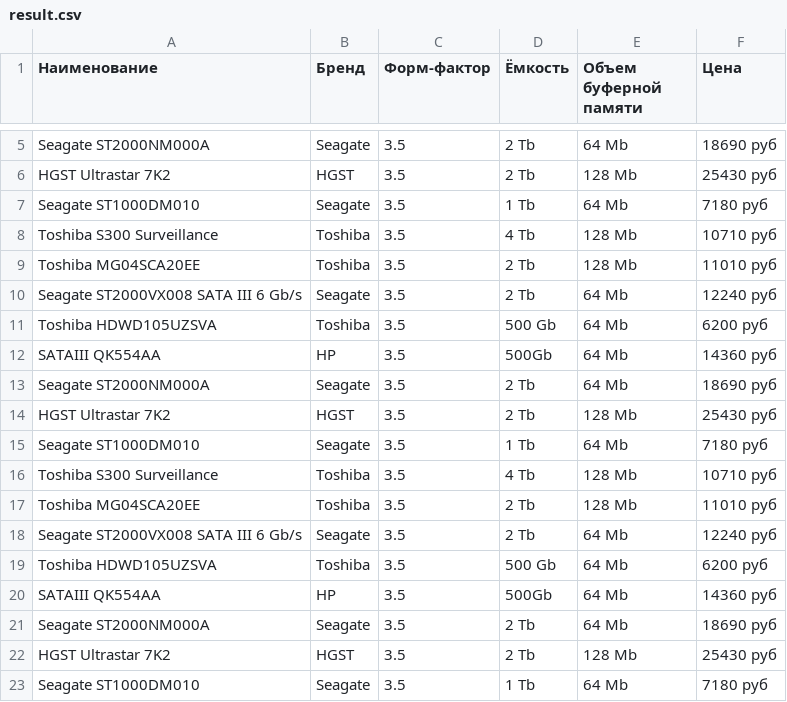
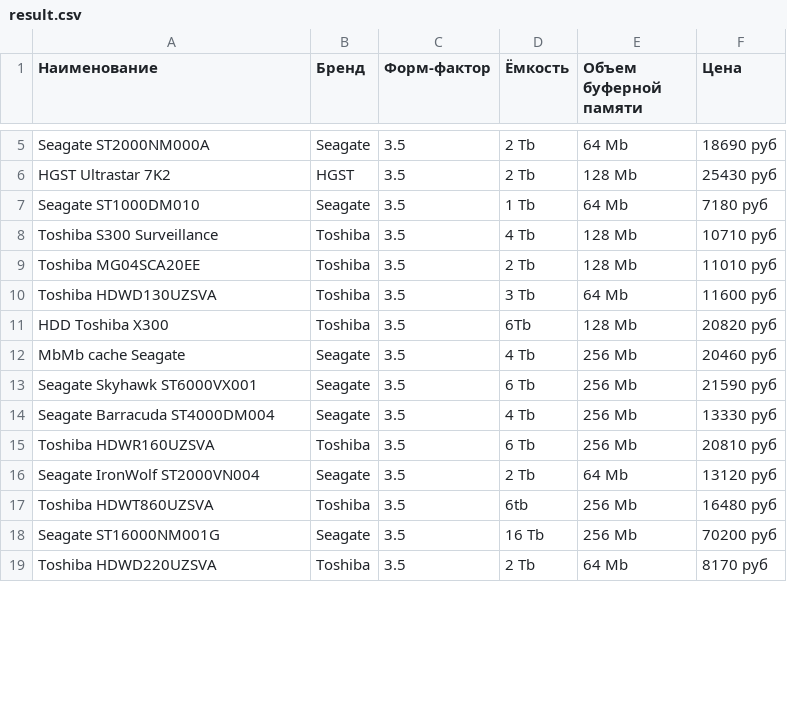
Before and after one commit to AlexLz11/Stepik_Parsing, a CSV file: Stepik_Parsing/result.csv, drawn as a sheet; only a part is shown, gaps mark what is left out; the diff covers the shown part only.

```diff
--- a/Stepik_Parsing/result.csv
+++ b/Stepik_Parsing/result.csv
@@ -9,15 +9,11 @@ Toshiba S300 Surveillance;Toshiba;3.5;4 Tb;128 Mb;10710 руб
 Toshiba MG04SCA20EE;Toshiba;3.5;2 Tb;128 Mb;11010 руб
-Seagate ST2000VX008 SATA III 6 Gb/s;Seagate;3.5;2 Tb;64 Mb;12240 руб
-Toshiba HDWD105UZSVA;Toshiba;3.5;500 Gb;64 Mb;6200 руб
-SATAIII QK554AA;HP;3.5;500Gb;64 Mb;14360 руб
-Seagate ST2000NM000A;Seagate;3.5;2 Tb;64 Mb;18690 руб
-HGST Ultrastar 7K2;HGST;3.5;2 Tb;128 Mb;25430 руб
-Seagate ST1000DM010;Seagate;3.5;1 Tb;64 Mb;7180 руб
-Toshiba S300 Surveillance;Toshiba;3.5;4 Tb;128 Mb;10710 руб
-Toshiba MG04SCA20EE;Toshiba;3.5;2 Tb;128 Mb;11010 руб
-Seagate ST2000VX008 SATA III 6 Gb/s;Seagate;3.5;2 Tb;64 Mb;12240 руб
-Toshiba HDWD105UZSVA;Toshiba;3.5;500 Gb;64 Mb;6200 руб
-SATAIII QK554AA;HP;3.5;500Gb;64 Mb;14360 руб
-Seagate ST2000NM000A;Seagate;3.5;2 Tb;64 Mb;18690 руб
-HGST Ultrastar 7K2;HGST;3.5;2 Tb;128 Mb;25430 руб
-Seagate ST1000DM010;Seagate;3.5;1 Tb;64 Mb;7180 руб
+Toshiba HDWD130UZSVA;Toshiba;3.5;3 Tb;64 Mb;11600 руб
+HDD Toshiba X300;Toshiba;3.5;6Tb;128 Mb;20820 руб
+MbMb cache Seagate;Seagate;3.5;4 Tb;256 Mb;20460 руб
+Seagate Skyhawk ST6000VX001;Seagate;3.5;6 Tb;256 Mb;21590 руб
+Seagate Barracuda ST4000DM004;Seagate;3.5;4 Tb;256 Mb;13330 руб
+Toshiba HDWR160UZSVA;Toshiba;3.5;6 Tb;256 Mb;20810 руб
+Seagate IronWolf ST2000VN004;Seagate;3.5;2 Tb;64 Mb;13120 руб
+Toshiba HDWT860UZSVA;Toshiba;3.5;6tb;256 Mb;16480 руб
+Seagate ST16000NM001G;Seagate;3.5;16 Tb;256 Mb;70200 руб
+Toshiba HDWD220UZSVA;Toshiba;3.5;2 Tb;64 Mb;8170 руб
```
Also changed, not shown: 8 added rows, 4 removed rows and 17 edited cells elsewhere in this file, 2 other files.
